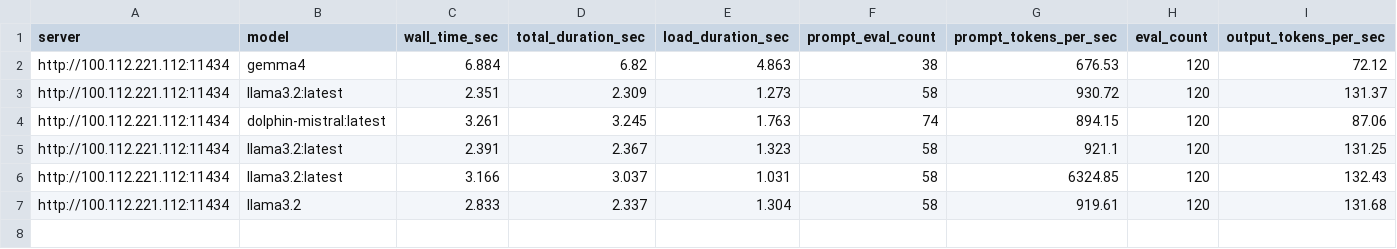
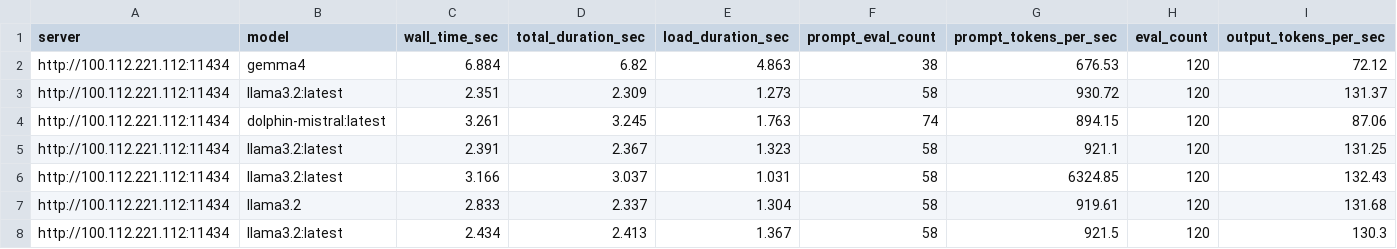
Before and after one commit to TISE-RG/mygrace_minilab, a CSV file: data/ollama_benchmark.csv, drawn as a sheet.

```diff
--- a/data/ollama_benchmark.csv
+++ b/data/ollama_benchmark.csv
@@ -7 +7,2 @@ http://100.112.221.112:11434,llama3.2:latest,3.166,3.037,1.031,58,6324.85,120,13
 http://100.112.221.112:11434,llama3.2,2.833,2.337,1.304,58,919.61,120,131.68
+http://100.112.221.112:11434,llama3.2:latest,2.434,2.413,1.367,58,921.5,120,130.3
```
Also changed, not shown: data/experiment_summary.csv, data/telegram_stories.csv, 5 other files.
